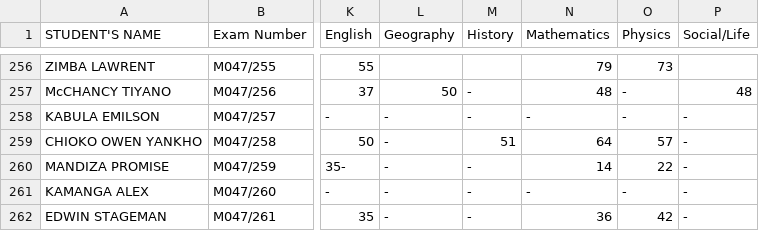
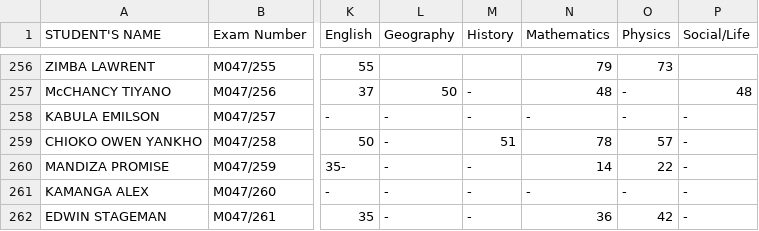
Before and after one commit to magawass/m, a CSV file: form3.csv, drawn as a sheet; only a part is shown, gaps mark what is left out; the diff names each change by its address in the sheet, - before the commit and + after, or states it on an @@ line.

Commit message:
Update: form3 - Mathematics (5/10/2026, 3:33:12 PM)

```diff
--- a/form3.csv
+++ b/form3.csv
-N259 (Mathematics): 64
+N259 (Mathematics): 78
```
